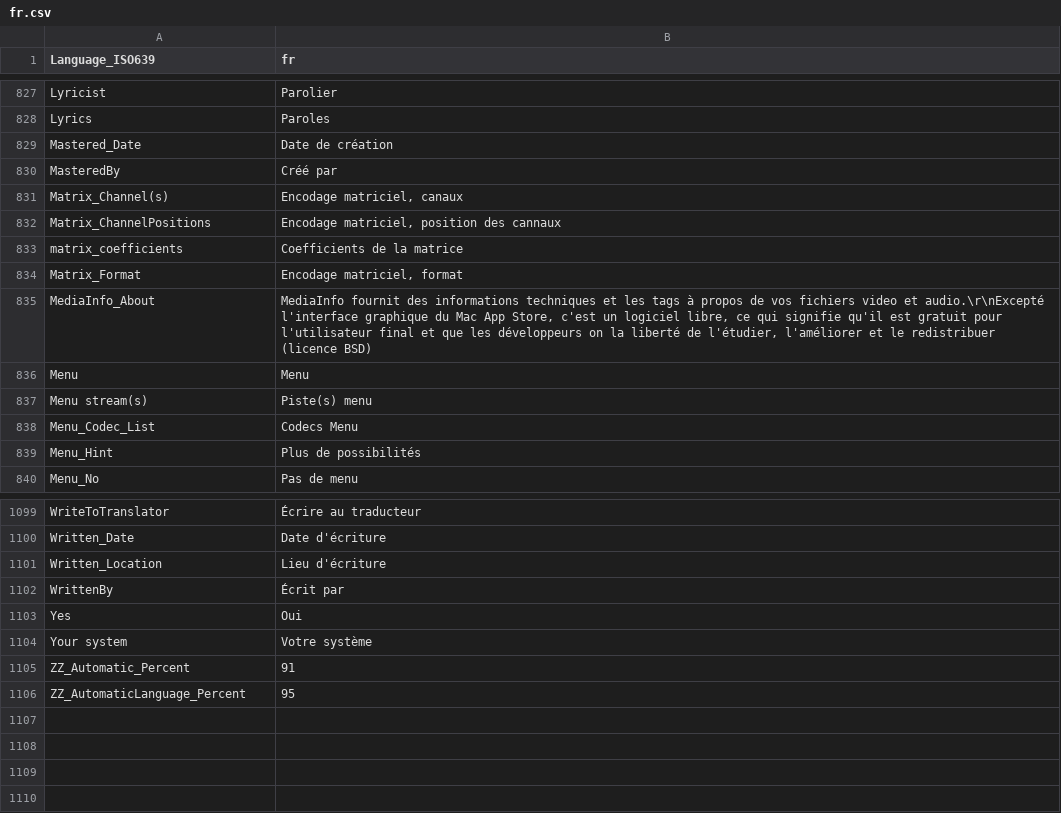
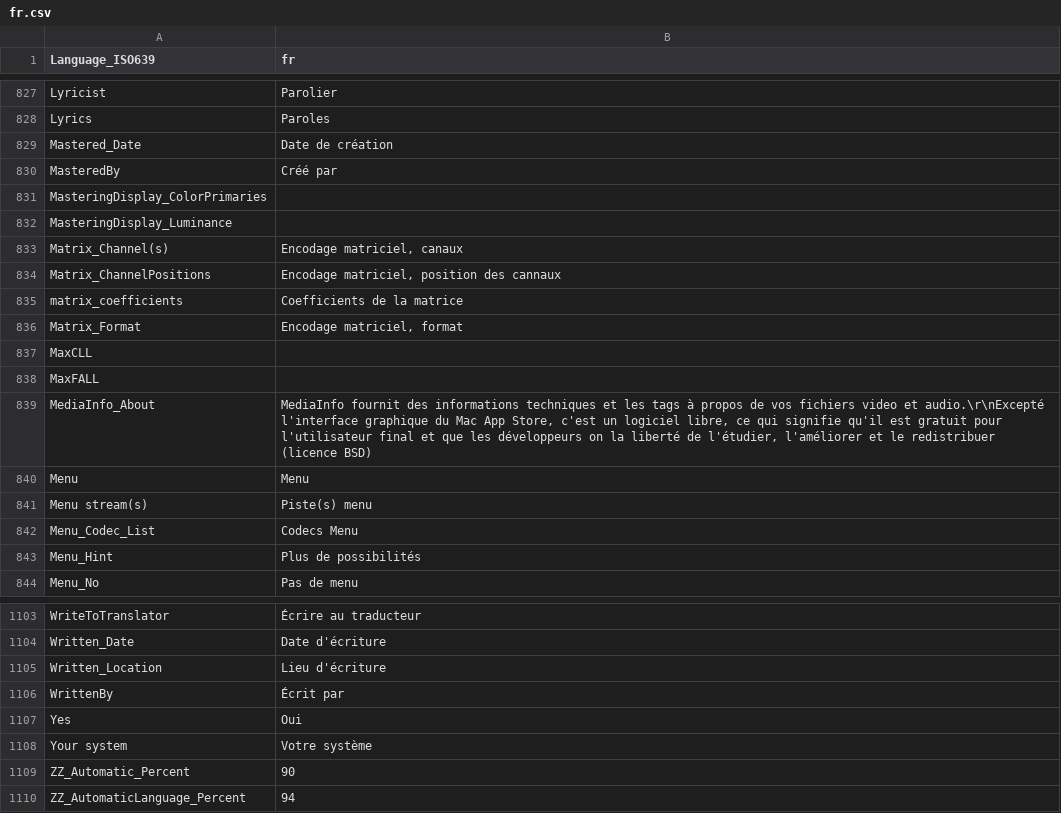
Before and after one commit to galeksandrp/mpc-be, a CSV file: src/ExtLib/MediaInfo/Language/fr.csv, drawn as a sheet; only a part is shown, gaps mark what is left out.

```diff
--- a/src/ExtLib/MediaInfo/Language/fr.csv
+++ b/src/ExtLib/MediaInfo/Language/fr.csv
@@ -830,2 +830,4 @@ Mastered_Date;Date de création
 MasteredBy;Créé par
+MasteringDisplay_ColorPrimaries;
+MasteringDisplay_Luminance;
 Matrix_Channel(s);Encodage matriciel, canaux
@@ -834,2 +836,4 @@ matrix_coefficients;Coefficients de la matrice
 Matrix_Format;Encodage matriciel, format
+MaxCLL;
+MaxFALL;
 MediaInfo_About;MediaInfo fournit des informations techniques et les tags à propos de vos fichiers video et audio.\r\nExcepté l'interface graphique du Mac App Store, c'est un logiciel libre, ce qui signifie qu'il est gratuit pour l'utilisateur final et que les développeurs on la liberté de l'étudier, l'améliorer et le redistribuer (licence BSD)
@@ -1104,3 +1108,3 @@ Yes;Oui
 Your system;Votre système
-ZZ_Automatic_Percent;91
-ZZ_AutomaticLanguage_Percent;95
+ZZ_Automatic_Percent;90
+ZZ_AutomaticLanguage_Percent;94
```
Also changed, not shown: src/ExtLib/MediaInfo/Language/ca.csv, src/ExtLib/MediaInfo/Language/de.csv, 44 other files.
